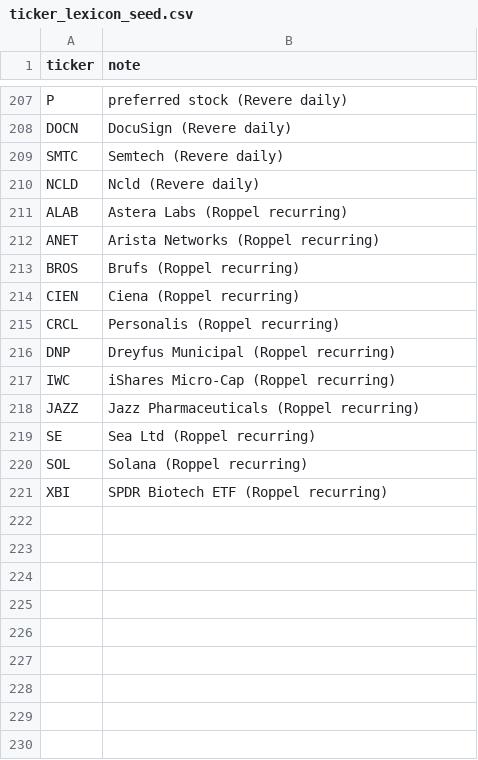
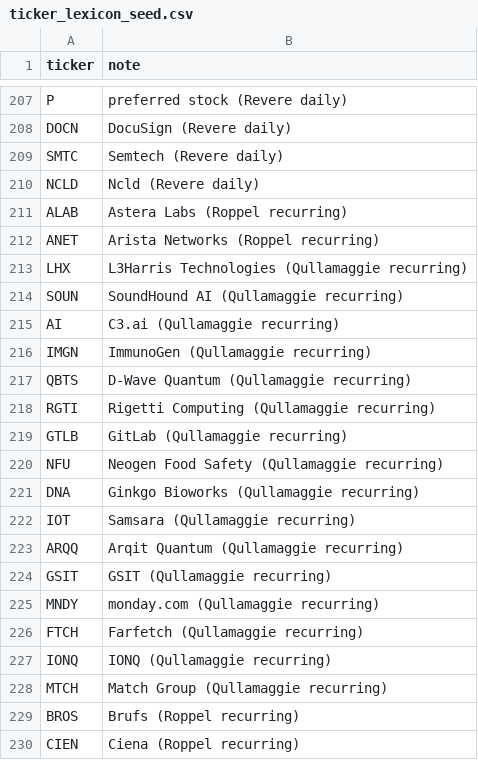
Before and after one commit to karizaco/portfolio_analyzer_revere, a CSV file: config/ticker_lexicon_seed.csv, drawn as a sheet; only a part is shown, gaps mark what is left out; the shorter side is filled out with more unchanged rows; the diff names each change by its address in the sheet, - before the commit and + after, or states it on an @@ line.

Commit message:
feat(qmg): improve chart-stream OCR recall 10% → 42%
Filter B ±8×: widen bbox y-range from ±2× to ±8× lineHeight to accept
all rows in QMG position lists (PLTR at y=772, APLD at y=1314).

Temporal decay = 0: disable temporal boost that was favoring intro cards
at ts=2 over position-list frames at ts=358+.

Wide crop for 2023-era: apply phash-region-fraction 0.83,0.55,0.17,0.45
for May–Jun 2023 videos (wider position-list table overflows default crop).

Batch snapshots: add --batch-snapshots --batch-count 5 --batch-window 4
for multi-frame capture across similar frames.

EasyOCR price pattern: add bare 4-6 digit price to hasPriceNear regex
to capture prices without leading dollar sign.

Results on 7 QMG 2023-era dates: 8/77 → 32/77 (10% → 42%).

```diff
--- a/config/ticker_lexicon_seed.csv
+++ b/config/ticker_lexicon_seed.csv
+row 213: LHX | L3Harris Technologies (Qullamaggie recurring)
+row 214: SOUN | SoundHound AI (Qullamaggie recurring)
+row 215: AI | C3.ai (Qullamaggie recurring)
+row 216: IMGN | ImmunoGen (Qullamaggie recurring)
+row 217: QBTS | D-Wave Quantum (Qullamaggie recurring)
+row 218: RGTI | Rigetti Computing (Qullamaggie recurring)
+row 219: GTLB | GitLab (Qullamaggie recurring)
+row 220: NFU | Neogen Food Safety (Qullamaggie recurring)
+row 221: DNA | Ginkgo Bioworks (Qullamaggie recurring)
+row 222: IOT | Samsara (Qullamaggie recurring)
+row 223: ARQQ | Arqit Quantum (Qullamaggie recurring)
+row 224: GSIT | GSIT (Qullamaggie recurring)
+row 225: MNDY | monday.com (Qullamaggie recurring)
+row 226: FTCH | Farfetch (Qullamaggie recurring)
+row 227: IONQ | IONQ (Qullamaggie recurring)
+row 228: MTCH | Match Group (Qullamaggie recurring)
```
Also changed, not shown: 7 other files.
